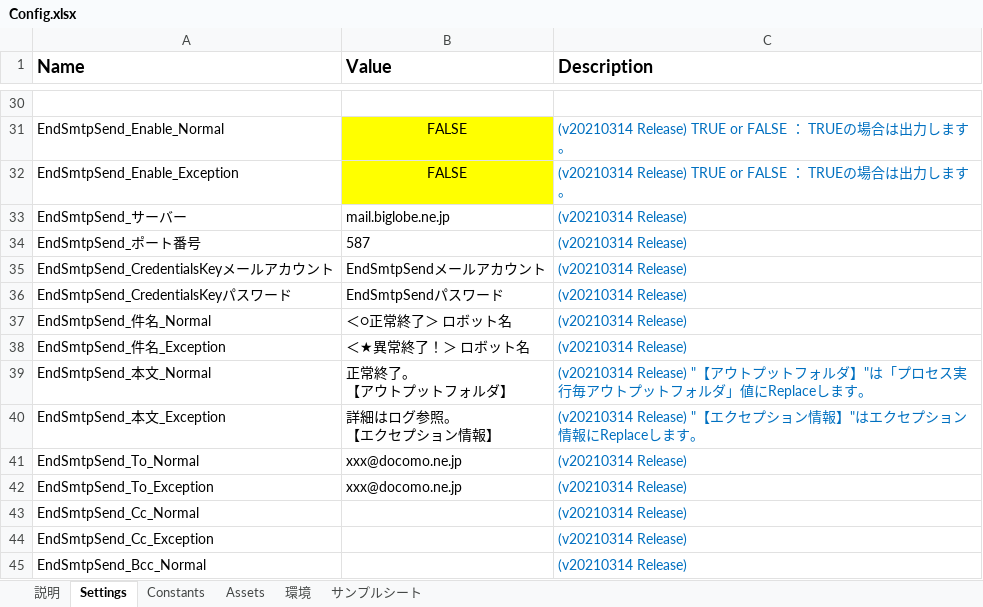
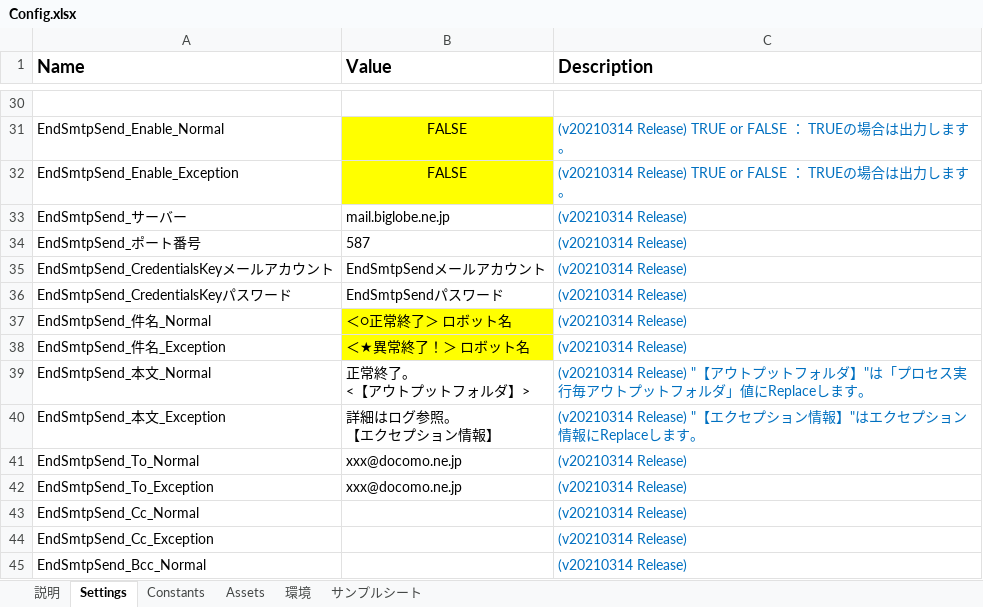
Before and after one commit to TakahiroKatsumata/Customized_Attended_Framework_extension_v1_and_Activity_package, an Excel workbook: 勝又自作Attended_Framework_拡張v1/Data/Config.xlsx, sheet Settings, drawn as a sheet; only a part is shown, gaps mark what is left out; values as stored, in another font and other column widths than the file's, no borders; ↵ is a line break in a cell; the diff names each change by its address in the sheet, - before the commit and + after, or states it on an @@ line.

Commit message:
Config.xlsxのみ修正

```diff
--- a/勝又自作Attended_Framework_拡張v1/Data/Config.xlsx (sheet Settings)
+++ b/勝又自作Attended_Framework_拡張v1/Data/Config.xlsx (sheet Settings)
-B37:B38 fill: none
+B37:B38 fill: #FFFF00
-B39 (Value): 正常終了。 ↵ 【アウトプットフォルダ】
+B39 (Value): 正常終了。 ↵ <【アウトプットフォルダ】>
```
Also changed, not shown: 2 other files.
